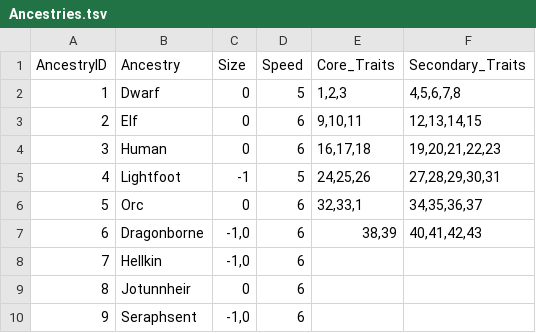
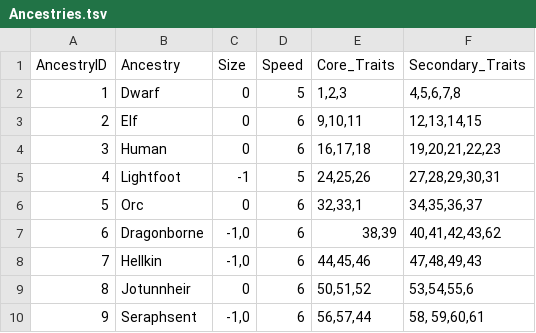
Before and after one commit to luis-jmtz/Oakhearth-Character-Sheet, a TSV file: data/Ancestries.tsv, drawn as a sheet.

Commit message:
decided against switching to sql, completed ancestry traits

```diff
--- a/data/Ancestries.tsv
+++ b/data/Ancestries.tsv
@@ -6,5 +6,5 @@ AncestryID	Ancestry	Size	Speed	Core_Traits	Secondary_Traits
 5	Orc	0	6	32,33,1	34,35,36,37
-6	Dragonborne	-1,0	6	38,39	40,41,42,43
-7	Hellkin	-1,0	6		
-8	Jotunnheir	0	6		
-9	Seraphsent	-1,0	6		
+6	Dragonborne	-1,0	6	38,39	40,41,42,43,62
+7	Hellkin	-1,0	6	44,45,46	47,48,49,43
+8	Jotunnheir	0	6	50,51,52	53,54,55,6
+9	Seraphsent	-1,0	6	56,57,44	58, 59,60,61
```
Also changed, not shown: data/Ancestry_Traits.tsv.
